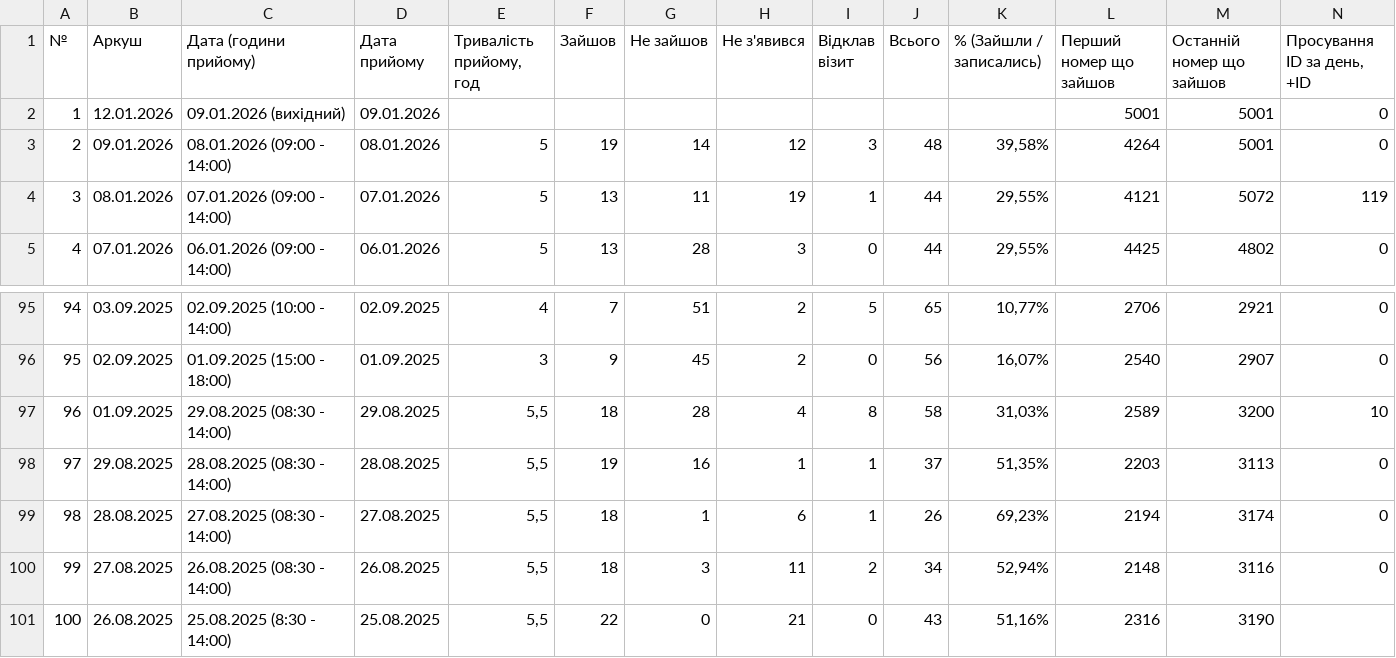
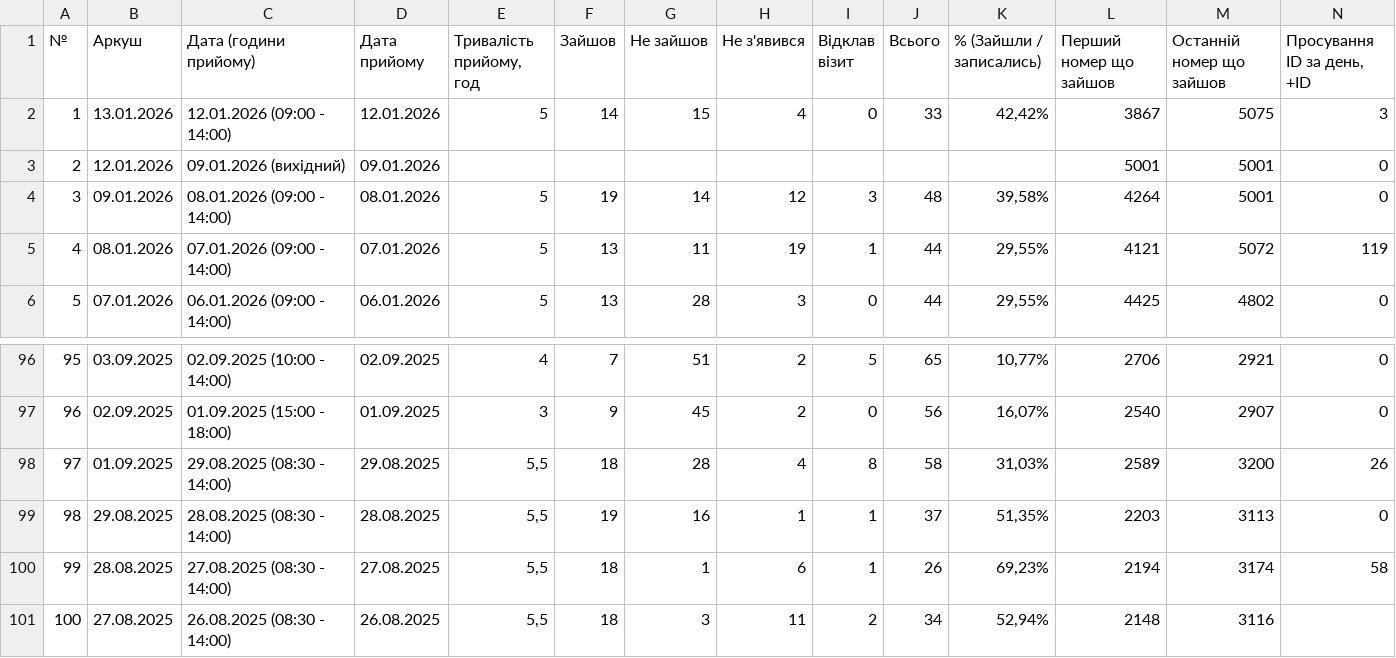
Before and after one commit to zbstof/vlk-zakrevskoho, a CSV file: daily_sheets_cache/_stats.csv, drawn as a sheet; only a part is shown, gaps mark what is left out; removed rows and columns are numbered as before the commit, all else as after; rows hold the shown columns only; the diff names each change by its address in the sheet, - before the commit and + after, or states it on an @@ line.

```diff
--- a/daily_sheets_cache/_stats.csv
+++ b/daily_sheets_cache/_stats.csv
+row 2: 1 | 13.01.2026 | 12.01.2026 (09:00 - 14:00) | 12.01.2026 | 5 | 14 | 15 | 4 | 0 | 33 | 42,42% | 3867 | 5075 | 3
@@ column A (№) renumbered between rows 3 and 101 @@
-N98 (Просування ID за день, +ID): 10
+N98 (Просування ID за день, +ID): 26
-N100 (Просування ID за день, +ID): 0
+N100 (Просування ID за день, +ID): 58
-N101 (Просування ID за день, +ID): 0
+N101 (Просування ID за день, +ID): (empty)
-row 101: 100 | 26.08.2025 | 25.08.2025 (8:30 - 14:00) | 25.08.2025 | 5,5 | 22 | 0 | 21 | 0 | 43 | 51,16% | 2316 | 3190
```
Also changed, not shown: 2 other files.
